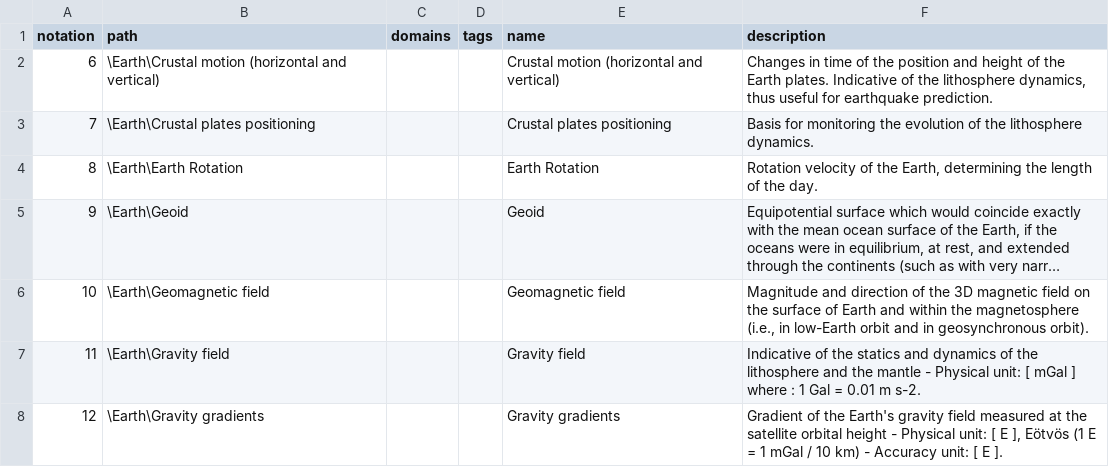
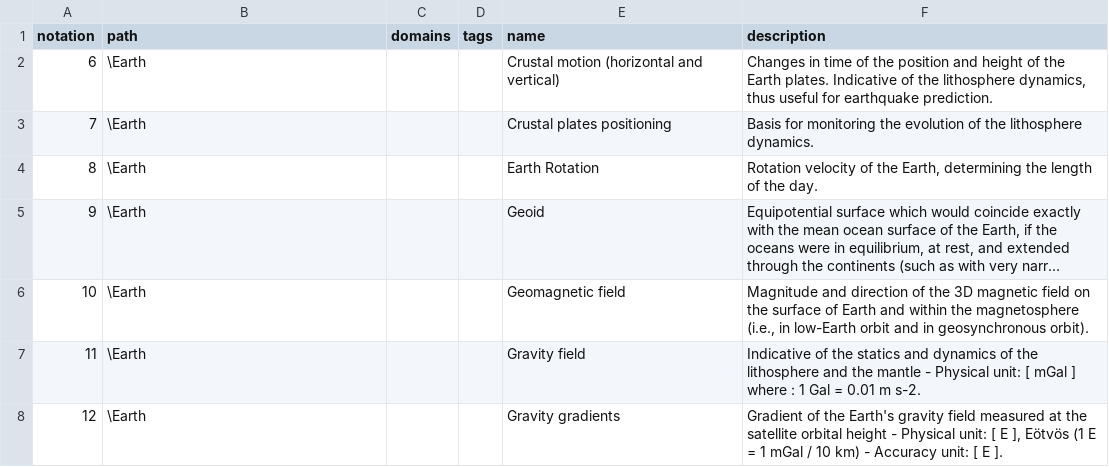
Before and after one commit to wmo-im/wmds, a CSV file: tables_en/1-01-02.csv, drawn as a sheet; long unchanged cells end in …; the diff names each change by its address in the sheet, - before the commit and + after, or states it on an @@ line.

Commit message:
issue #472, remove name from paths in table 1-01-02

```diff
--- a/tables_en/1-01-02.csv
+++ b/tables_en/1-01-02.csv
-B2 (path): \Earth\Crustal motion (horizontal and vertical)
+B2 (path): \Earth
-B3 (path): \Earth\Crustal plates positioning
+B3 (path): \Earth
-B4 (path): \Earth\Earth Rotation
+B4 (path): \Earth
-B5 (path): \Earth\Geoid
+B5 (path): \Earth
-B6 (path): \Earth\Geomagnetic field
+B6 (path): \Earth
-B7 (path): \Earth\Gravity field
+B7 (path): \Earth
-B8 (path): \Earth\Gravity gradients
+B8 (path): \Earth
```
Also changed, not shown: tables_en/1-01-03.csv, 1 other file.
